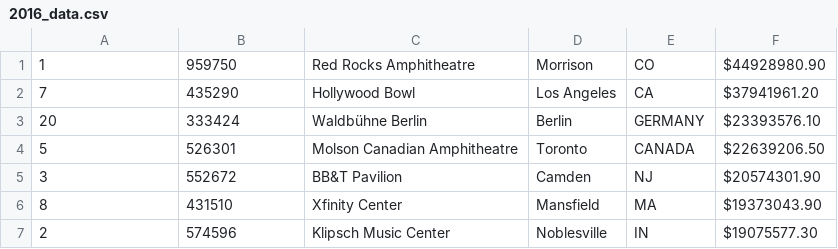
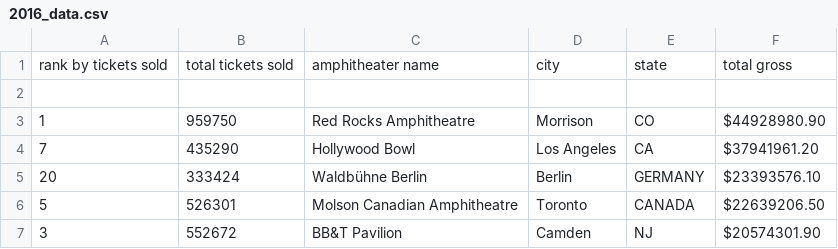
Before and after one commit to sahilh99/Honors-Thesis-Data, a CSV file: 2016_data.csv, drawn as a sheet; only a part is shown; the shorter side is filled out with more unchanged rows; the diff names each change by its address in the sheet, - before the commit and + after, or states it on an @@ line.

Commit message:
Add files via upload
Raw thesis data files with top 100 amphitheater venue data from 2008 to 2018 and 2022 to 2023

```diff
--- a/2016_data.csv
+++ b/2016_data.csv
+row 1: rank by tickets sold | total tickets sold | amphitheater name | city | state | total gross
+row 2: (empty)
```
Also changed, not shown: 2009_data.csv, 2010_data.csv, 7 other files.
